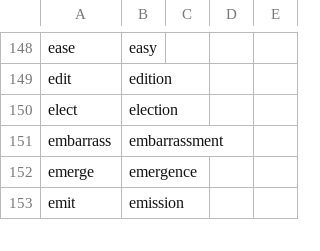
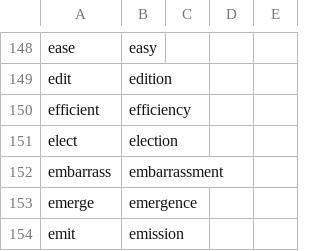
Before and after one commit to msg-systems/holmes-extractor, a CSV file: holmes_extractor/data/derivation_en.csv, drawn as a sheet; only a part is shown, gaps mark what is left out; the diff names each change by its address in the sheet, - before the commit and + after, or states it on an @@ line.

```diff
--- a/holmes_extractor/data/derivation_en.csv
+++ b/holmes_extractor/data/derivation_en.csv
+row 150: efficient | efficiency
```
Also changed, not shown: 3 other files.
